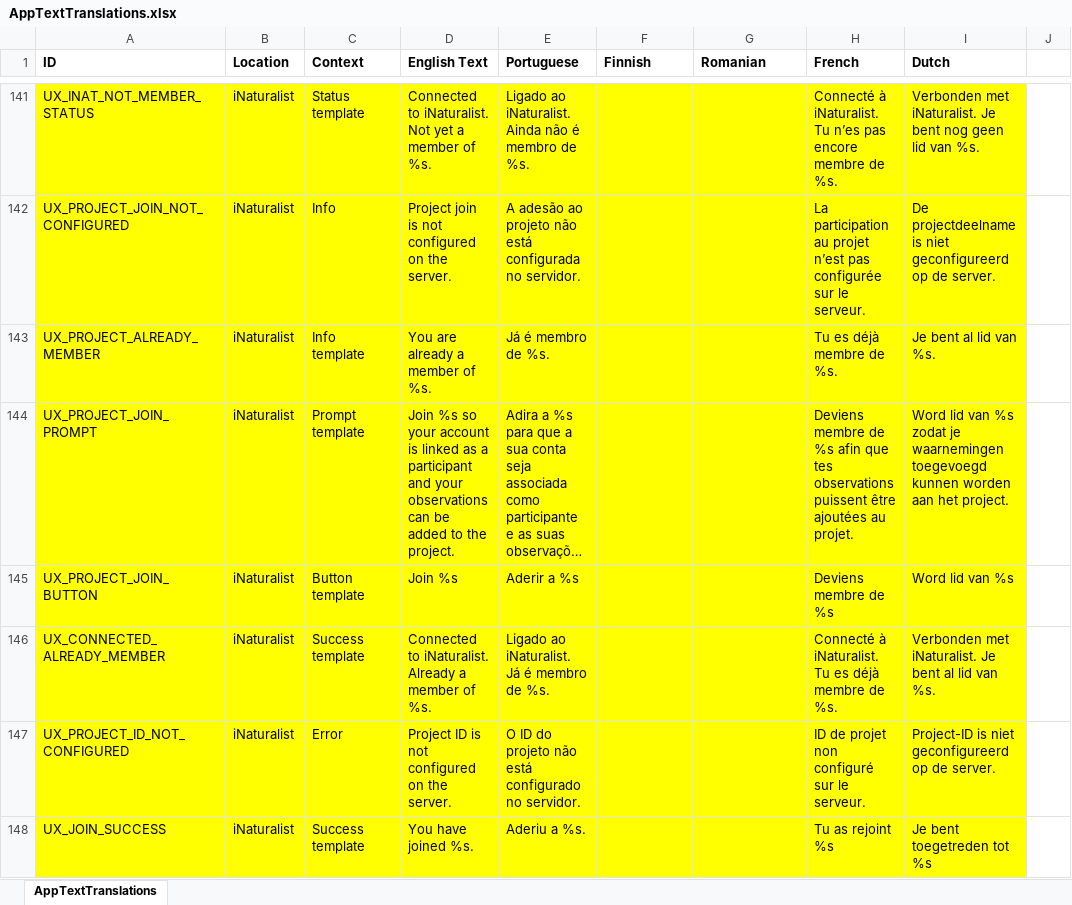
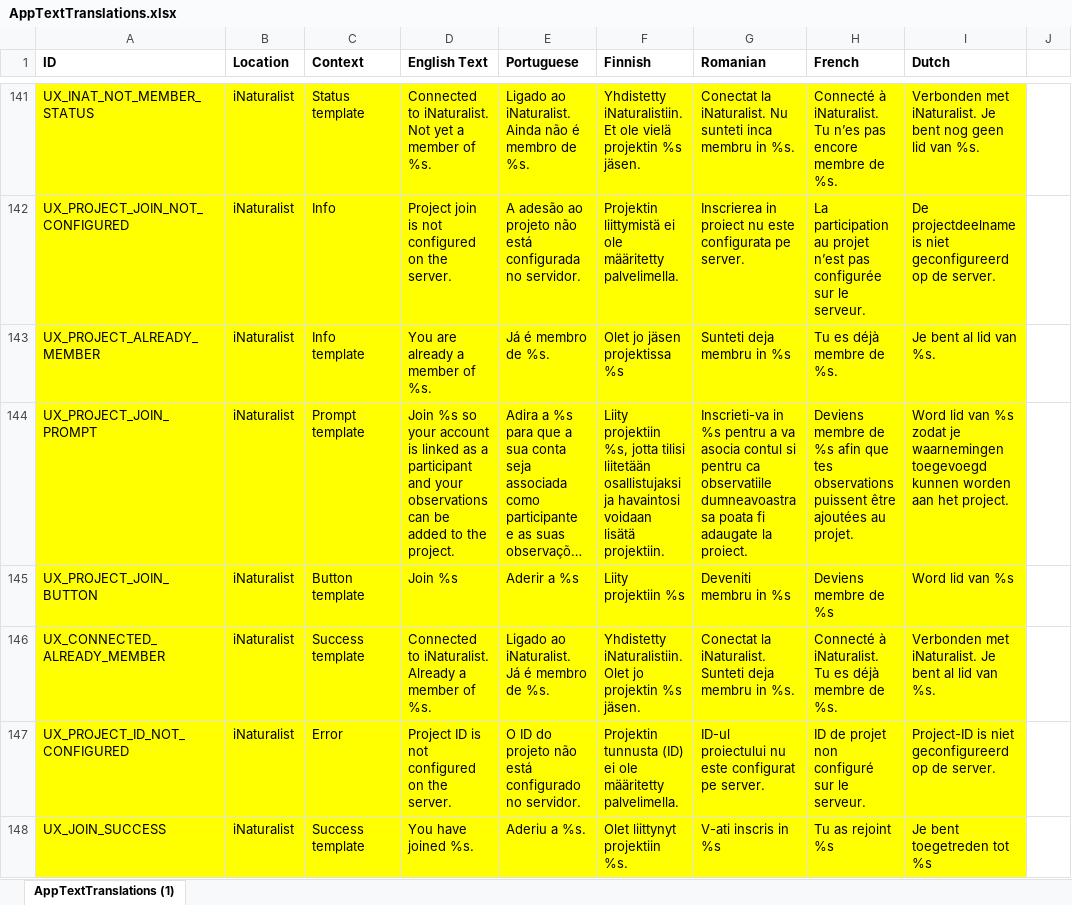
Before and after one commit to davehudson67/OneStop, an Excel workbook: AppTextTranslations.xlsx, sheet AppTextTranslations (1), drawn as a sheet; only a part is shown, gaps mark what is left out; long unchanged cells end in …; values as stored, in another font and other column widths than the file's, no borders; charts and pictures not drawn; the diff covers the shown part only; the diff names each change by its address in the sheet, - before the commit and + after, or states it on an @@ line.

```diff
--- a/AppTextTranslations.xlsx (sheet AppTextTranslations (1))
+++ b/AppTextTranslations.xlsx (sheet AppTextTranslations (1))
-sheet tab: AppTextTranslations
+sheet tab: AppTextTranslations (1)
-F141 (Finnish): (empty)
+F141 (Finnish): Yhdistetty iNaturalistiin. Et ole vielä projektin %s jäsen.
-G141 (Romanian): (empty)
+G141 (Romanian): Conectat la iNaturalist. Nu sunteti inca membru in %s.
-F142 (Finnish): (empty)
+F142 (Finnish): Projektin liittymistä ei ole määritetty palvelimella.
-G142 (Romanian): (empty)
+G142 (Romanian): Inscrierea in proiect nu este configurata pe server.
-F143 (Finnish): (empty)
+F143 (Finnish): Olet jo jäsen projektissa %s
-G143 (Romanian): (empty)
+G143 (Romanian): Sunteti deja membru in %s
-F144 (Finnish): (empty)
+F144 (Finnish): Liity projektiin %s, jotta tilisi liitetään osallistujaksi ja havaintosi voidaan lisätä projektiin.
-G144 (Romanian): (empty)
+G144 (Romanian): Inscrieti-va in %s pentru a va asocia contul si pentru ca observatiile dumneavoastra sa poata fi adaugate la proiect.
-F145 (Finnish): (empty)
+F145 (Finnish): Liity projektiin %s
-G145 (Romanian): (empty)
+G145 (Romanian): Deveniti membru in %s
-F146 (Finnish): (empty)
+F146 (Finnish): Yhdistetty iNaturalistiin. Olet jo projektin %s jäsen.
-G146 (Romanian): (empty)
+G146 (Romanian): Conectat la iNaturalist. Sunteti deja membru in %s.
-F147 (Finnish): (empty)
+F147 (Finnish): Projektin tunnusta (ID) ei ole määritetty palvelimella.
-G147 (Romanian): (empty)
+G147 (Romanian): ID-ul proiectului nu este configurat pe server.
-F148 (Finnish): (empty)
+F148 (Finnish): Olet liittynyt projektiin %s.
-G148 (Romanian): (empty)
+G148 (Romanian): V-ati inscris in %s
```
Also changed, not shown: 174 edited cells and cell formats elsewhere in this sheet, charts or pictures, 2 other files.
